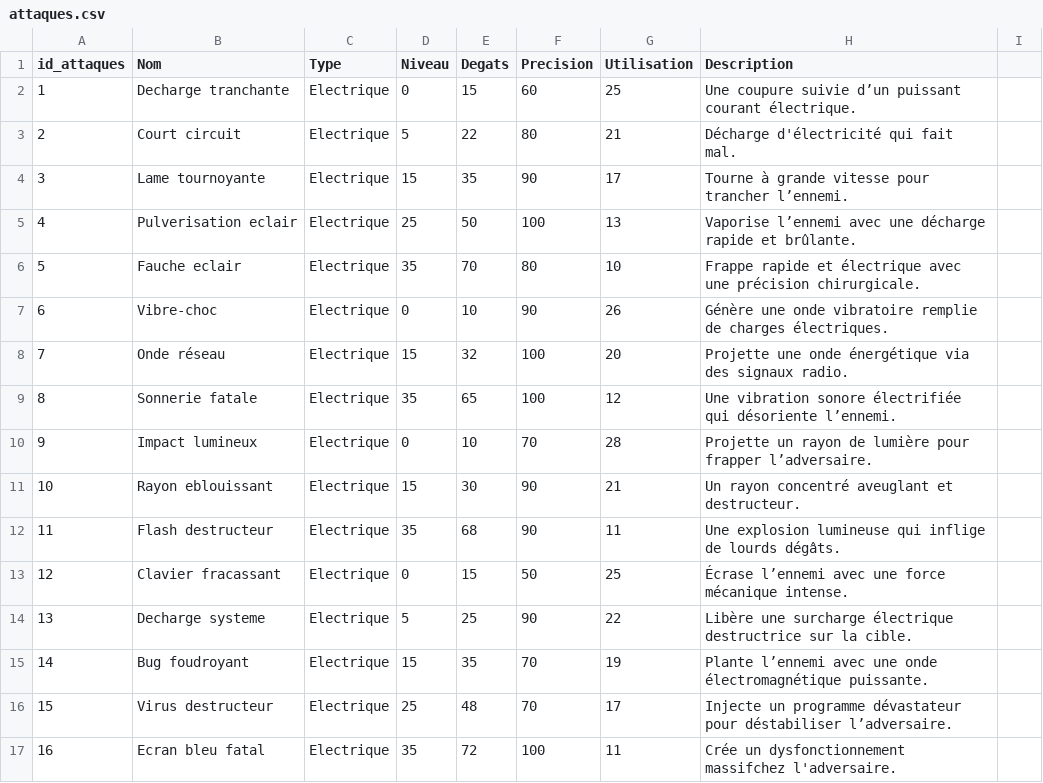
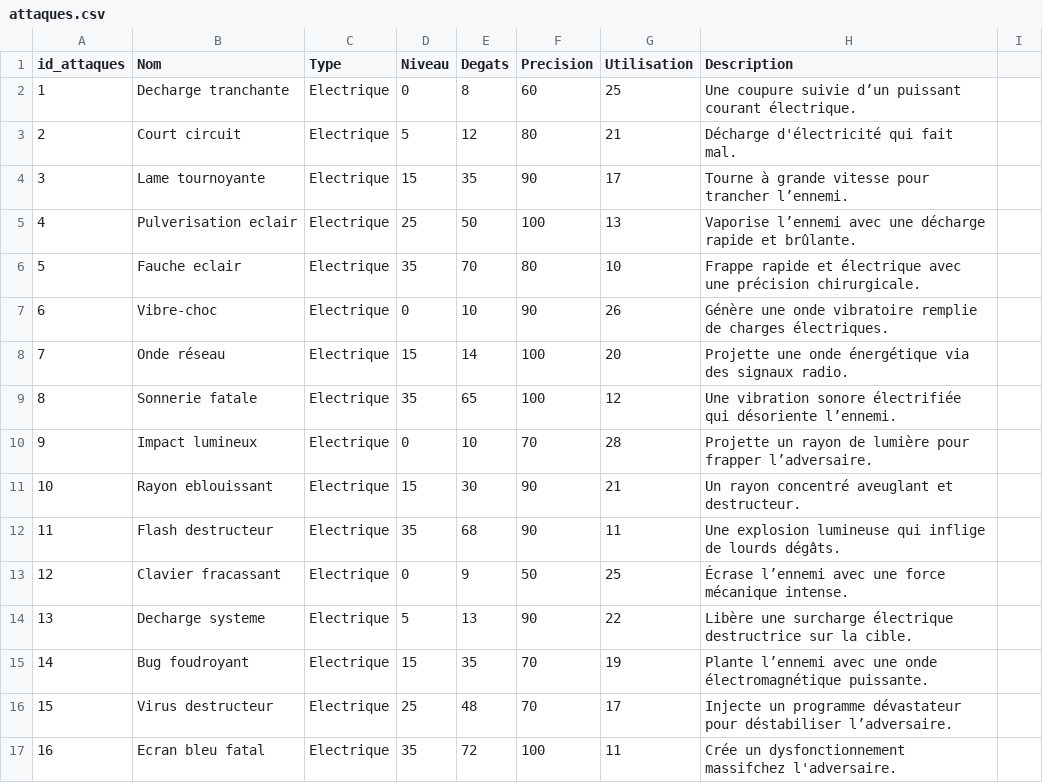
Before and after one commit to ThoomasKDS/Mechaquest, a CSV file: save/attaques.csv, drawn as a sheet; only a part is shown; the diff covers the shown part only.

```diff
--- a/save/attaques.csv
+++ b/save/attaques.csv
@@ -1,4 +1,4 @@
 id_attaques,Nom,Type,Niveau,Degats,Precision,Utilisation,Description
-1,Decharge tranchante,Electrique,0,15,60,25,Une coupure suivie d’un puissant courant électrique.
-2,Court circuit,Electrique,5,22,80,21,Décharge d'électricité qui fait mal.
+1,Decharge tranchante,Electrique,0,8,60,25,Une coupure suivie d’un puissant courant électrique.
+2,Court circuit,Electrique,5,12,80,21,Décharge d'électricité qui fait mal.
 3,Lame tournoyante,Electrique,15,35,90,17,Tourne à grande vitesse pour trancher l’ennemi.
@@ -7,3 +7,3 @@ id_attaques,Nom,Type,Niveau,Degats,Precision,Utilisation,Description
 6,Vibre-choc,Electrique,0,10,90,26,Génère une onde vibratoire remplie de charges électriques.
-7,Onde réseau,Electrique,15,32,100,20,Projette une onde énergétique via des signaux radio.
+7,Onde réseau,Electrique,15,14,100,20,Projette une onde énergétique via des signaux radio.
 8,Sonnerie fatale,Electrique,35,65,100,12,Une vibration sonore électrifiée qui désoriente l’ennemi.
@@ -12,4 +12,4 @@ id_attaques,Nom,Type,Niveau,Degats,Precision,Utilisation,Description
 11,Flash destructeur,Electrique,35,68,90,11,Une explosion lumineuse qui inflige de lourds dégâts.
-12,Clavier fracassant,Electrique,0,15,50,25,Écrase l’ennemi avec une force mécanique intense.
-13,Decharge systeme,Electrique,5,25,90,22,Libère une surcharge électrique destructrice sur la cible.
+12,Clavier fracassant,Electrique,0,9,50,25,Écrase l’ennemi avec une force mécanique intense.
+13,Decharge systeme,Electrique,5,13,90,22,Libère une surcharge électrique destructrice sur la cible.
 14,Bug foudroyant,Electrique,15,35,70,19,Plante l’ennemi avec une onde électromagnétique puissante.
```
Also changed, not shown: 10 edited cells elsewhere in this file, save/zone.csv.
